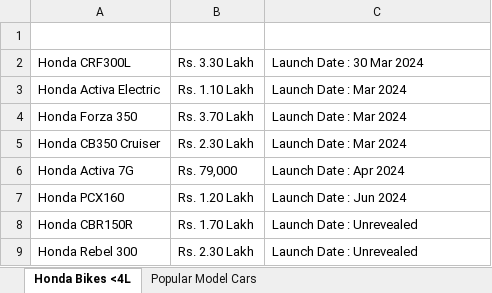
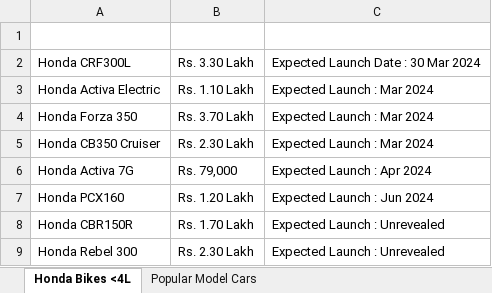
Before and after one commit to Aravind-3011/Hackathon_Bikes, an Excel workbook: ExcelData/Excel_Output.xlsx, sheet Honda Bikes <4L, drawn as a sheet; values as stored, in another font and other column widths than the file's, no borders; the diff names each change by its address in the sheet, - before the commit and + after, or states it on an @@ line.

```diff
--- a/ExcelData/Excel_Output.xlsx (sheet Honda Bikes <4L)
+++ b/ExcelData/Excel_Output.xlsx (sheet Honda Bikes <4L)
-C2: Launch Date : 30 Mar 2024
+C2: Expected Launch Date : 30 Mar 2024
-C3:C5: Launch Date : Mar 2024
+C3:C5: Expected Launch : Mar 2024
-C6: Launch Date : Apr 2024
+C6: Expected Launch : Apr 2024
-C7: Launch Date : Jun 2024
+C7: Expected Launch : Jun 2024
-C8:C9: Launch Date : Unrevealed
+C8:C9: Expected Launch : Unrevealed
```
Also changed, not shown: 36 other files.
